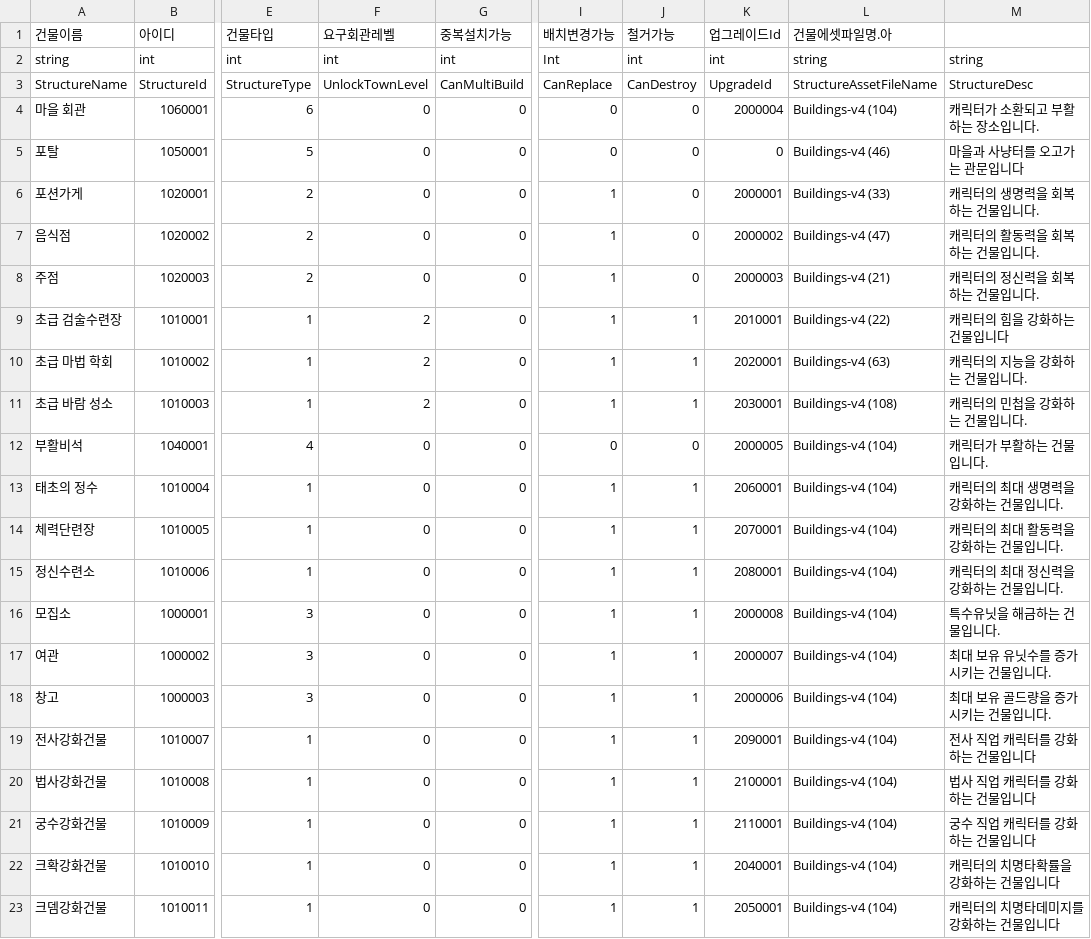
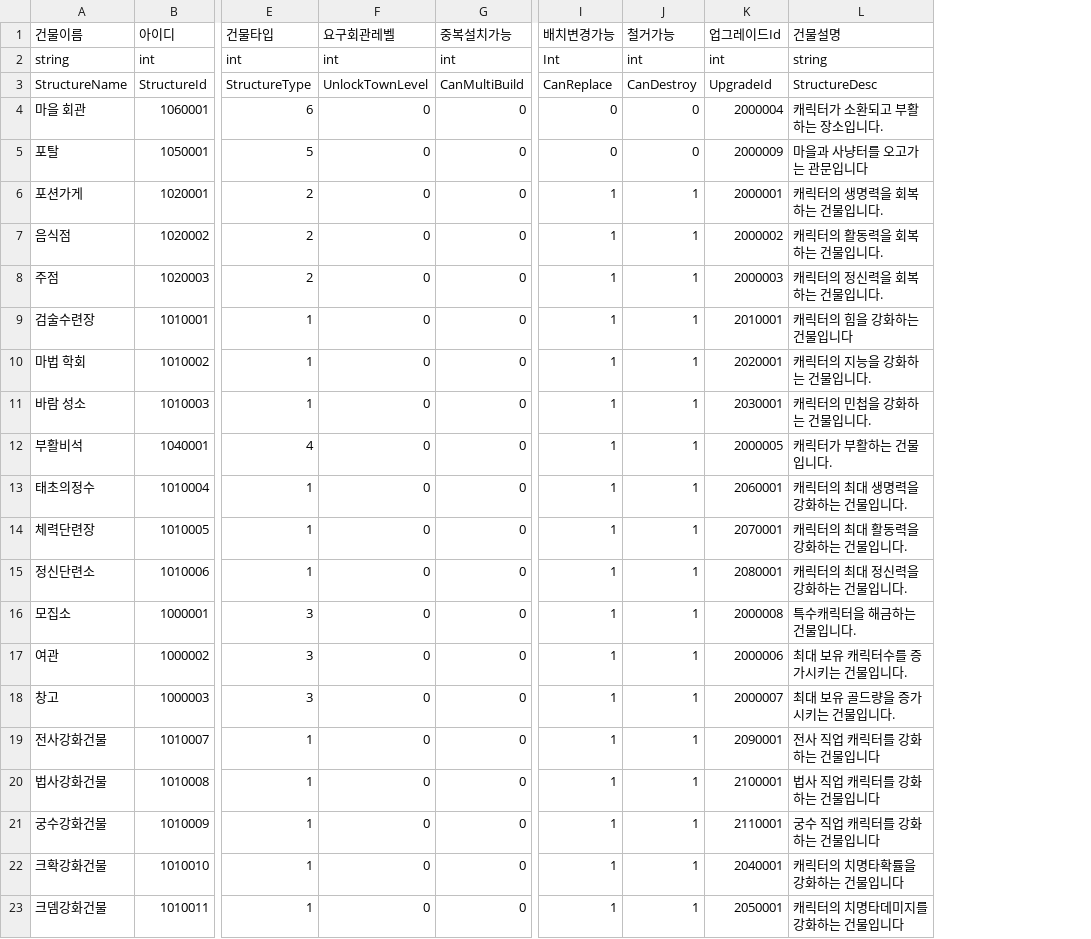
Before and after one commit to HAGU-G/Team-Lost-Vikings, a CSV file: Assets/DataTable/BuildingTable.csv, drawn as a sheet; only a part is shown, gaps mark what is left out; removed rows and columns are numbered as before the commit, all else as after; the diff names each change by its address in the sheet, - before the commit and + after, or states it on an @@ line.

```diff
--- a/Assets/DataTable/BuildingTable.csv
+++ b/Assets/DataTable/BuildingTable.csv
-column L (건물에셋파일명.아), rows 2-23: string | StructureAssetFileName | Buildings-v4 (104) | Buildings-v4 (46) | Buildings-v4 (33) | Buildings-v4 (47) | Buildings-v4 (21) | Buildings-v4 (22) | Buildings-v4 (63) | Buildings-v4 (108) | Buildings-v4 (104) | Buildings-v4 (104) | Buildings-v4 (104) | Buildings-v4 (104) | Buildings-v4 (104) | Buildings-v4 (104) | Buildings-v4 (104) | Buildings-v4 (104) | Buildings-v4 (104) | Buildings-v4 (104) | Buildings-v4 (104) | Buildings-v4 (104)
-L1: (empty)
+L1: 건물설명
-K5 (업그레이드Id): 0
+K5 (업그레이드Id): 2000009
-J6:J8 (철거가능): 0
+J6:J8 (철거가능): 1
-A9 (건물이름): 초급 검술수련장
+A9 (건물이름): 검술수련장
-F9:F11 (요구회관레벨): 2
+F9:F11 (요구회관레벨): 0
-A10 (건물이름): 초급 마법 학회
+A10 (건물이름): 마법 학회
-A11 (건물이름): 초급 바람 성소
+A11 (건물이름): 바람 성소
-I12 (배치변경가능): 0
+I12 (배치변경가능): 1
-J12 (철거가능): 0
+J12 (철거가능): 1
-A13 (건물이름): 태초의 정수
+A13 (건물이름): 태초의정수
-A15 (건물이름): 정신수련소
+A15 (건물이름): 정신단련소
-L16 (건물설명): 특수유닛을 해금하는 건물입니다.
+L16 (건물설명): 특수캐릭터을 해금하는 건물입니다.
-K17 (업그레이드Id): 2000007
+K17 (업그레이드Id): 2000006
-L17 (건물설명): 최대 보유 유닛수를 증가시키는 건물입니다.
+L17 (건물설명): 최대 보유 캐릭터수를 증가시키는 건물입니다.
-K18 (업그레이드Id): 2000006
+K18 (업그레이드Id): 2000007
```
Also changed, not shown: Assets/DataTable/UpgradeTable.csv, 12 other files.
